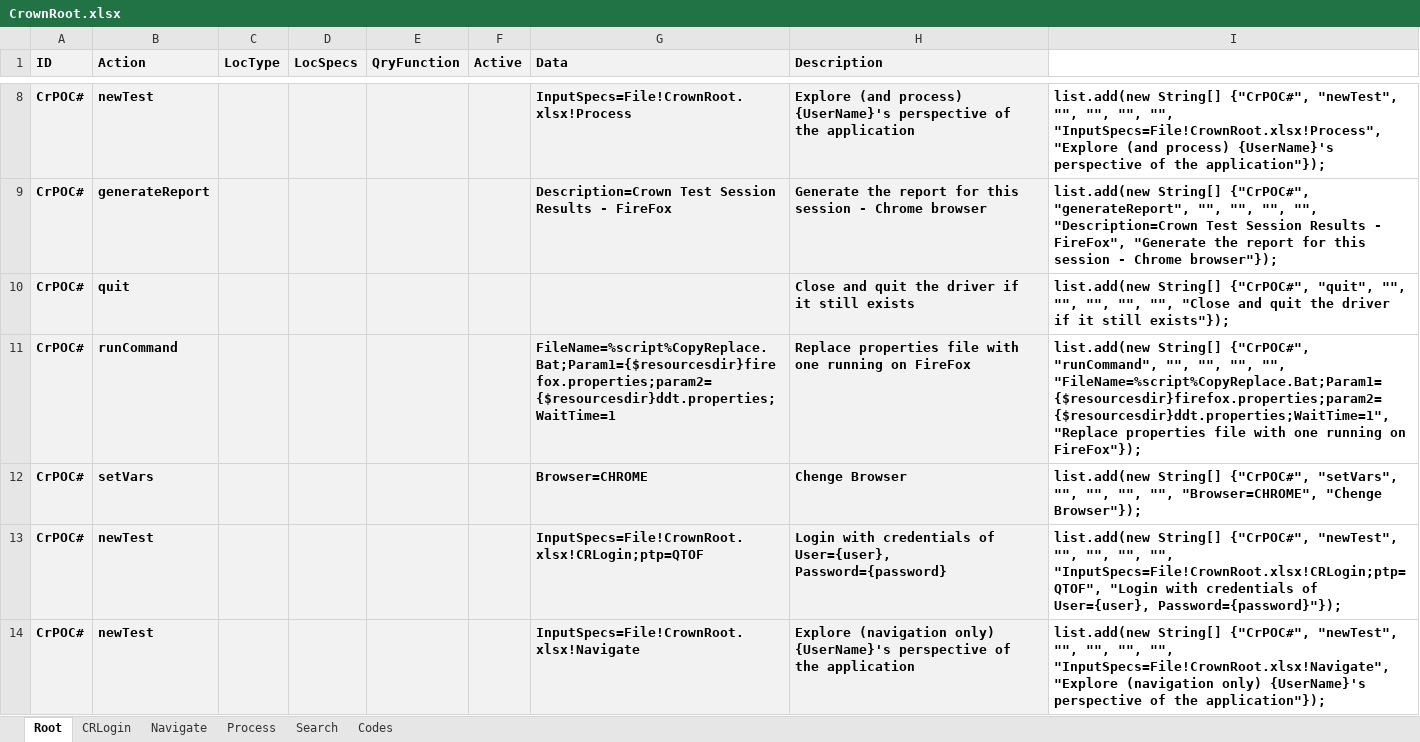
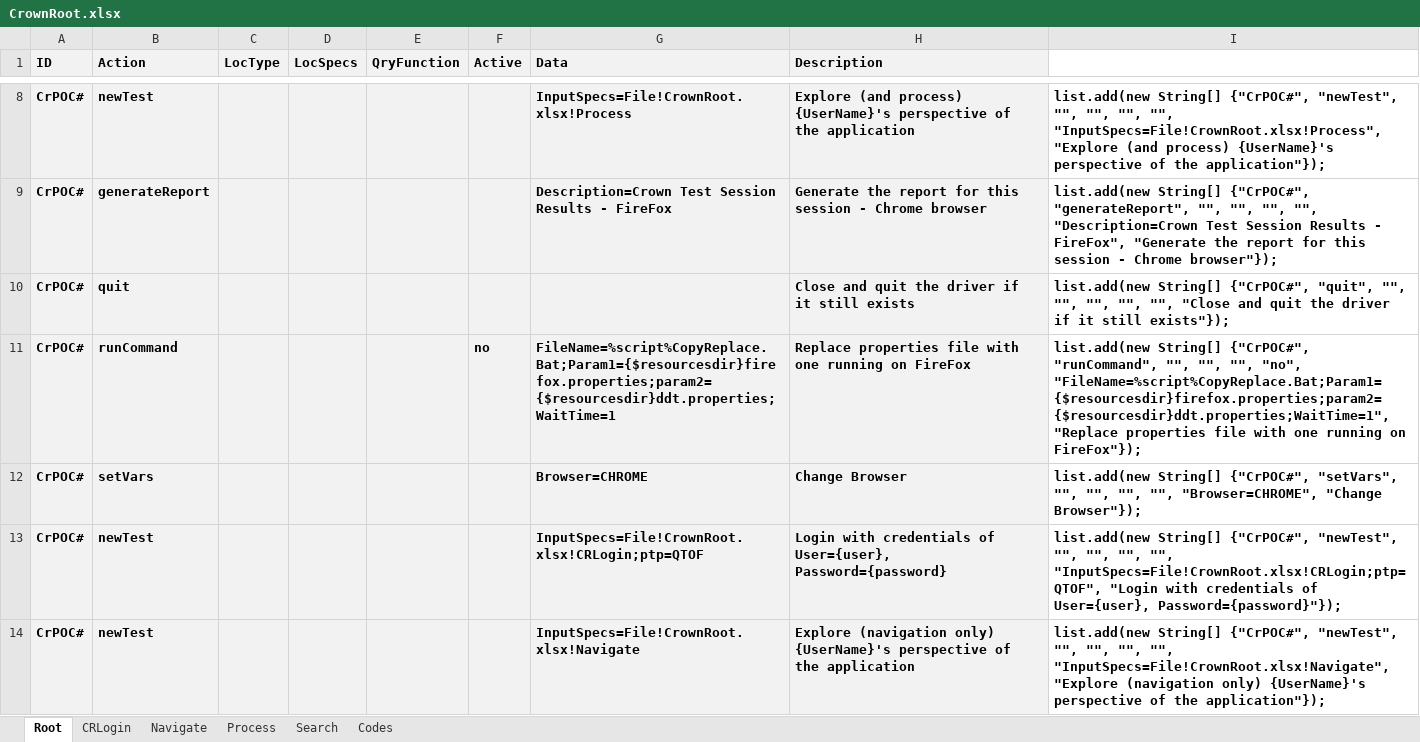
Before and after one commit to BeyMelamed/JavaDDT, an Excel workbook: data/CrownRoot.xlsx, sheet Root, drawn as a sheet; only a part is shown, gaps mark what is left out; values as stored, in another font and other column widths than the file's, no borders; conditional formats not drawn; the diff names each change by its address in the sheet, - before the commit and + after, or states it on an @@ line.

```diff
--- a/data/CrownRoot.xlsx (sheet Root)
+++ b/data/CrownRoot.xlsx (sheet Root)
-F11 (Active): (empty)
+F11 (Active): no
-I11: …"", "", "", "FileName=%script%CopyReplace.Bat;Param1={$resourcesdir}firefox.properties;param2={$resourcesdir}ddt.properties;WaitTime=1", "Replace…
+I11: …"", "", "no", "FileName=%script%CopyReplace.Bat;Param1={$resourcesdir}firefox.properties;param2={$resourcesdir}ddt.properties;WaitTime=1", "Replace…
-H12 (Description): Chenge Browser
+H12 (Description): Change Browser
-I12: …"", "Browser=CHROME", "Chenge Browser"});
+I12: …"", "Browser=CHROME", "Change Browser"});
```
Also changed, not shown: data/Demo.xlsx, 18 other files.
